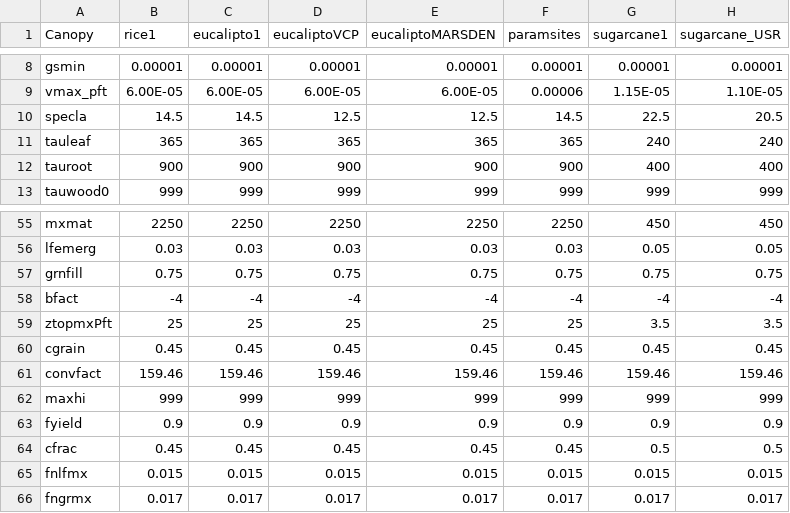
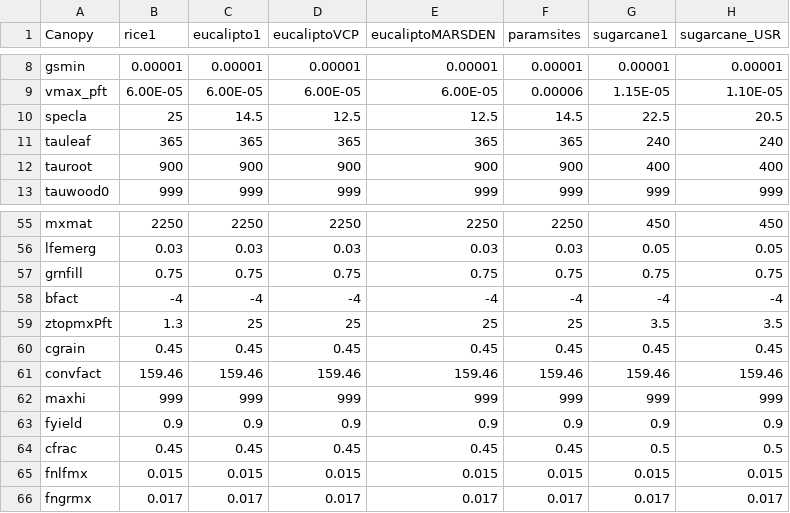
Before and after one commit to JBortolucci/ECOSMOS, a CSV file: inst/plant_params.csv, drawn as a sheet; only a part is shown, gaps mark what is left out; the diff names each change by its address in the sheet, - before the commit and + after, or states it on an @@ line.

```diff
--- a/inst/plant_params.csv
+++ b/inst/plant_params.csv
-B10 (rice1): 14.5
+B10 (rice1): 25
-B59 (rice1): 25
+B59 (rice1): 1.3
```
Also changed, not shown: 1 other file.
